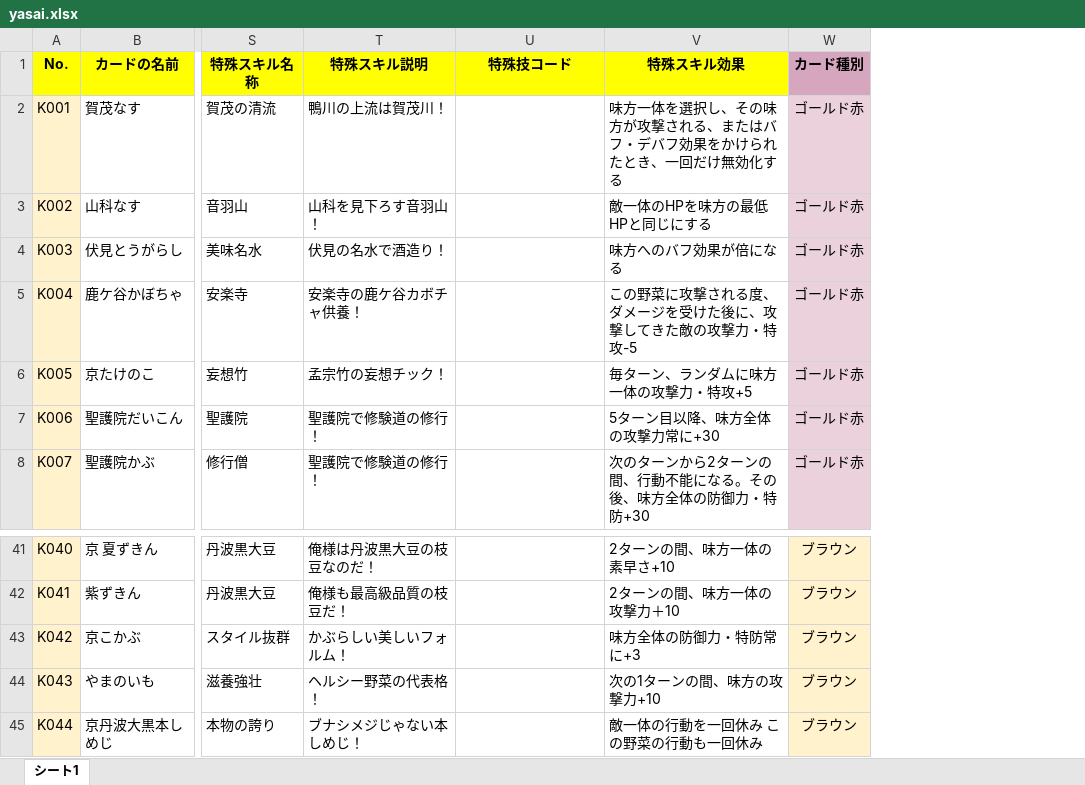
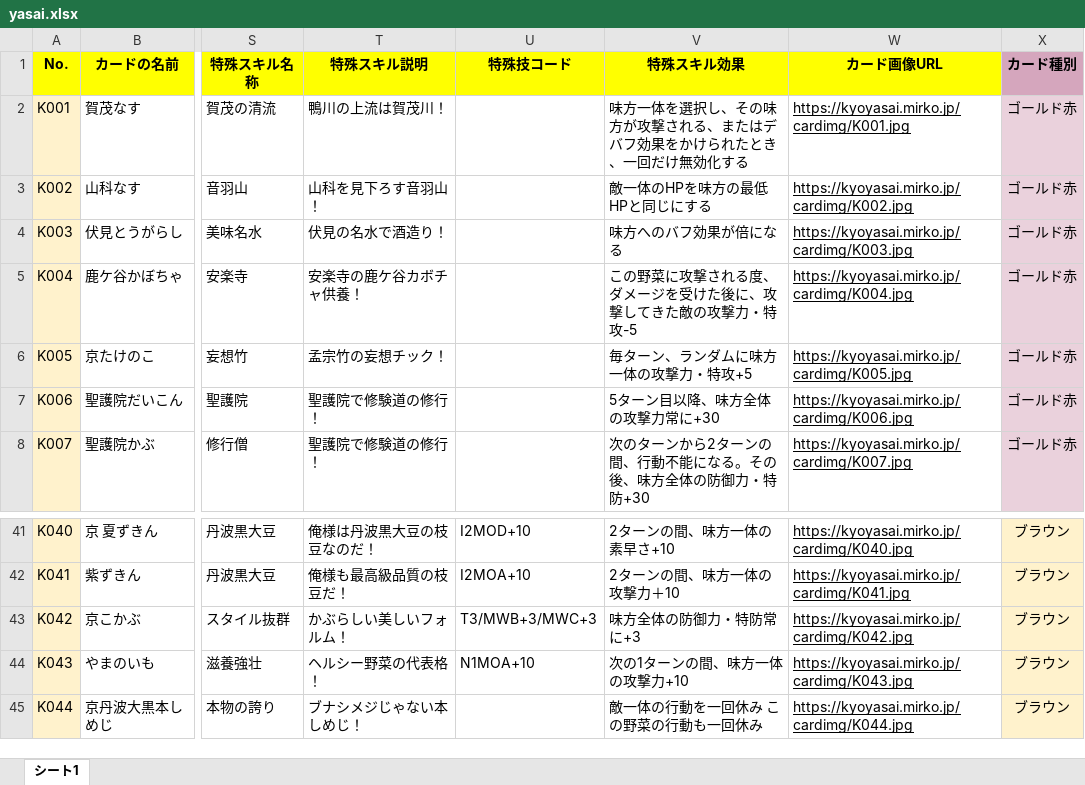
Before and after one commit to MasahiroHayashi/kyoyasai, an Excel workbook: data/yasai.xlsx, sheet シート1, drawn as a sheet; only a part is shown, gaps mark what is left out; values as stored, in another font and other column widths than the file's, no borders; charts and pictures not drawn; the diff covers the shown part only; the diff names each change by its address in the sheet, - before the commit and + after, or states it on an @@ line.

```diff
--- a/data/yasai.xlsx (sheet シート1)
+++ b/data/yasai.xlsx (sheet シート1)
+column W (カード画像URL), rows 2-8: https://kyoyasai.mirko.jp/cardimg/K001.jpg | https://kyoyasai.mirko.jp/cardimg/K002.jpg | https://kyoyasai.mirko.jp/cardimg/K003.jpg | https://kyoyasai.mirko.jp/cardimg/K004.jpg | https://kyoyasai.mirko.jp/cardimg/K005.jpg | https://kyoyasai.mirko.jp/cardimg/K006.jpg | https://kyoyasai.mirko.jp/cardimg/K007.jpg; rows 41-45: https://kyoyasai.mirko.jp/cardimg/K040.jpg | https://kyoyasai.mirko.jp/cardimg/K041.jpg | https://kyoyasai.mirko.jp/cardimg/K042.jpg | https://kyoyasai.mirko.jp/cardimg/K043.jpg | https://kyoyasai.mirko.jp/cardimg/K044.jpg
-V2 (特殊スキル効果): …、またはバフ・デバフ効…
+V2 (特殊スキル効果): …、またはデバフ効…
-U41 (特殊技コード): (empty)
+U41 (特殊技コード): I2MOD+10
-U42 (特殊技コード): (empty)
+U42 (特殊技コード): I2MOA+10
-U43 (特殊技コード): (empty)
+U43 (特殊技コード): T3/MWB+3/MWC+3
-U44 (特殊技コード): (empty)
+U44 (特殊技コード): N1MOA+10
-V44 (特殊スキル効果): 次の1ターンの間、味方の攻撃力+10
+V44 (特殊スキル効果): 次の1ターンの間、味方一体の攻撃力+10
```
Also changed, not shown: 28 edited cells elsewhere in this sheet, charts or pictures, 2 other files.
